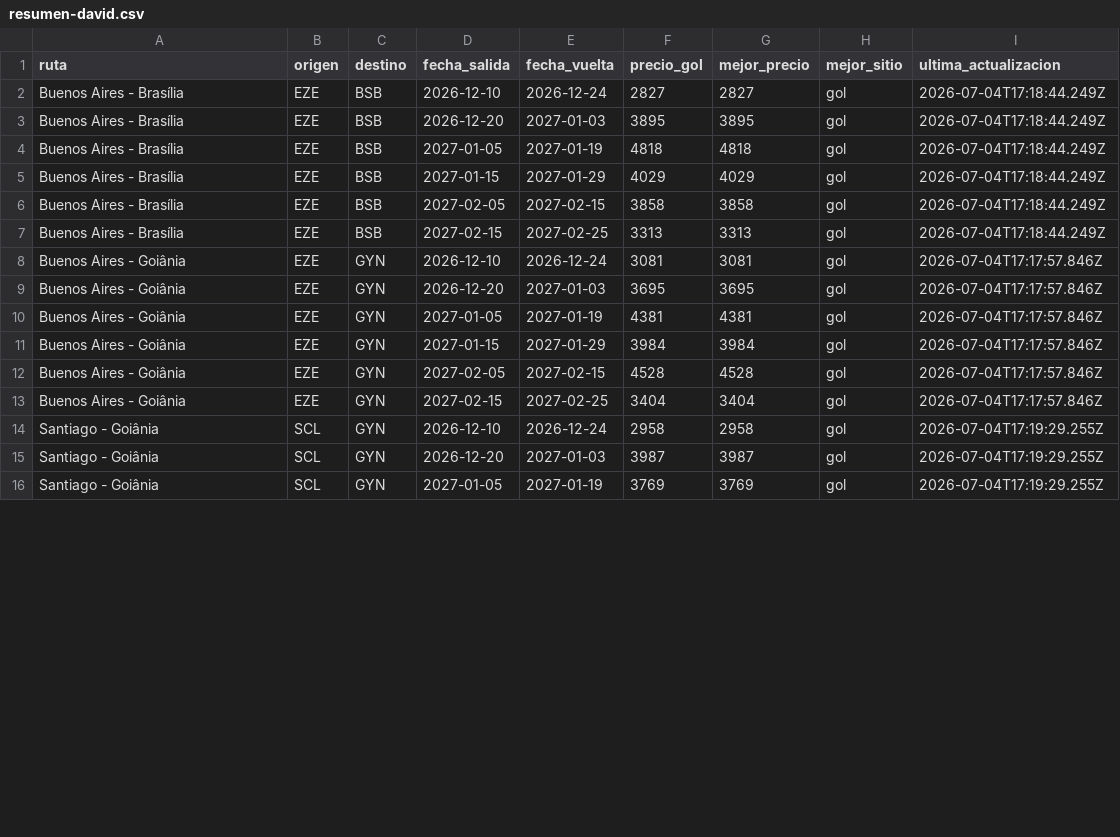
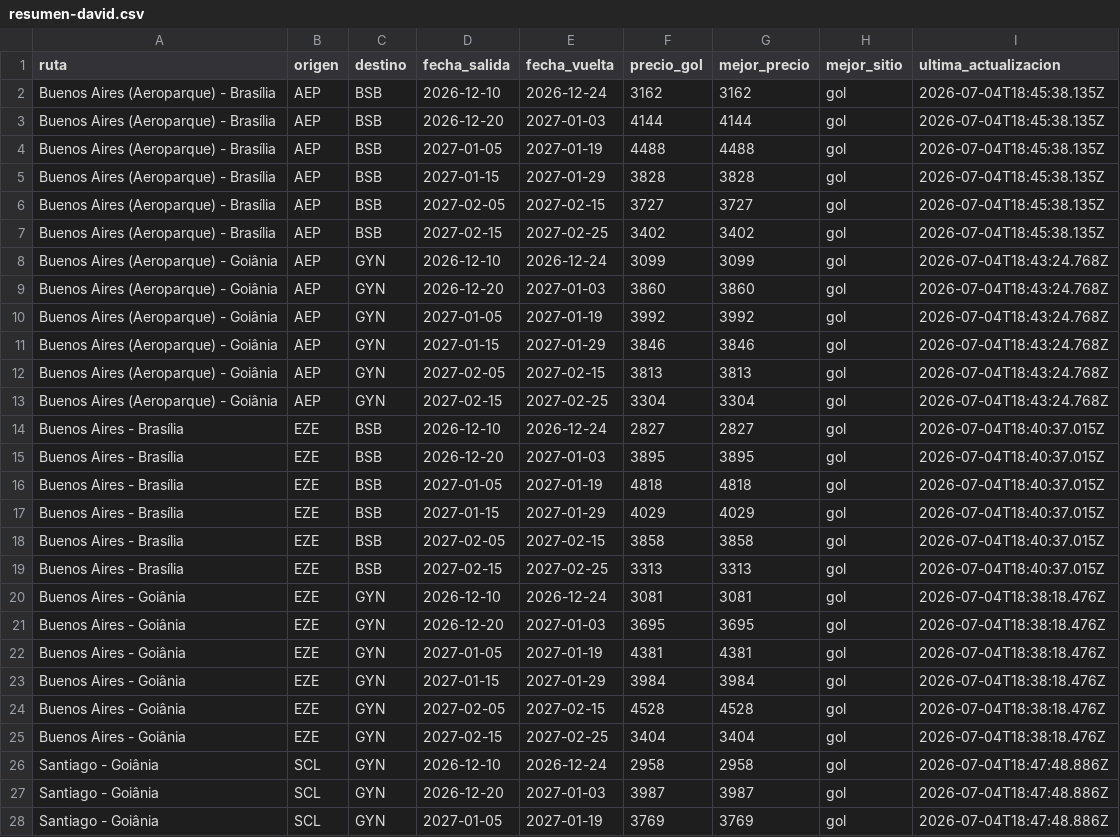
Before and after one commit to PabloNicolasAcevedo/vuelos-tracker, a CSV file: data/resumen-david.csv, drawn as a sheet; only a part is shown; the diff covers the shown part only.

```diff
--- a/data/resumen-david.csv
+++ b/data/resumen-david.csv
@@ -1,16 +1,28 @@
 ruta,origen,destino,fecha_salida,fecha_vuelta,precio_gol,mejor_precio,mejor_sitio,ultima_actualizacion
-Buenos Aires - Brasília,EZE,BSB,2026-12-10,2026-12-24,2827,2827,gol,2026-07-04T17:18:44.249Z
-Buenos Aires - Brasília,EZE,BSB,2026-12-20,2027-01-03,3895,3895,gol,2026-07-04T17:18:44.249Z
-Buenos Aires - Brasília,EZE,BSB,2027-01-05,2027-01-19,4818,4818,gol,2026-07-04T17:18:44.249Z
-Buenos Aires - Brasília,EZE,BSB,2027-01-15,2027-01-29,4029,4029,gol,2026-07-04T17:18:44.249Z
-Buenos Aires - Brasília,EZE,BSB,2027-02-05,2027-02-15,3858,3858,gol,2026-07-04T17:18:44.249Z
-Buenos Aires - Brasília,EZE,BSB,2027-02-15,2027-02-25,3313,3313,gol,2026-07-04T17:18:44.249Z
-Buenos Aires - Goiânia,EZE,GYN,2026-12-10,2026-12-24,3081,3081,gol,2026-07-04T17:17:57.846Z
-Buenos Aires - Goiânia,EZE,GYN,2026-12-20,2027-01-03,3695,3695,gol,2026-07-04T17:17:57.846Z
-Buenos Aires - Goiânia,EZE,GYN,2027-01-05,2027-01-19,4381,4381,gol,2026-07-04T17:17:57.846Z
-Buenos Aires - Goiânia,EZE,GYN,2027-01-15,2027-01-29,3984,3984,gol,2026-07-04T17:17:57.846Z
-Buenos Aires - Goiânia,EZE,GYN,2027-02-05,2027-02-15,4528,4528,gol,2026-07-04T17:17:57.846Z
-Buenos Aires - Goiânia,EZE,GYN,2027-02-15,2027-02-25,3404,3404,gol,2026-07-04T17:17:57.846Z
-Santiago - Goiânia,SCL,GYN,2026-12-10,2026-12-24,2958,2958,gol,2026-07-04T17:19:29.255Z
-Santiago - Goiânia,SCL,GYN,2026-12-20,2027-01-03,3987,3987,gol,2026-07-04T17:19:29.255Z
-Santiago - Goiânia,SCL,GYN,2027-01-05,2027-01-19,3769,3769,gol,2026-07-04T17:19:29.255Z
+Buenos Aires (Aeroparque) - Brasília,AEP,BSB,2026-12-10,2026-12-24,3162,3162,gol,2026-07-04T18:45:38.135Z
+Buenos Aires (Aeroparque) - Brasília,AEP,BSB,2026-12-20,2027-01-03,4144,4144,gol,2026-07-04T18:45:38.135Z
+Buenos Aires (Aeroparque) - Brasília,AEP,BSB,2027-01-05,2027-01-19,4488,4488,gol,2026-07-04T18:45:38.135Z
+Buenos Aires (Aeroparque) - Brasília,AEP,BSB,2027-01-15,2027-01-29,3828,3828,gol,2026-07-04T18:45:38.135Z
+Buenos Aires (Aeroparque) - Brasília,AEP,BSB,2027-02-05,2027-02-15,3727,3727,gol,2026-07-04T18:45:38.135Z
+Buenos Aires (Aeroparque) - Brasília,AEP,BSB,2027-02-15,2027-02-25,3402,3402,gol,2026-07-04T18:45:38.135Z
+Buenos Aires (Aeroparque) - Goiânia,AEP,GYN,2026-12-10,2026-12-24,3099,3099,gol,2026-07-04T18:43:24.768Z
+Buenos Aires (Aeroparque) - Goiânia,AEP,GYN,2026-12-20,2027-01-03,3860,3860,gol,2026-07-04T18:43:24.768Z
+Buenos Aires (Aeroparque) - Goiânia,AEP,GYN,2027-01-05,2027-01-19,3992,3992,gol,2026-07-04T18:43:24.768Z
+Buenos Aires (Aeroparque) - Goiânia,AEP,GYN,2027-01-15,2027-01-29,3846,3846,gol,2026-07-04T18:43:24.768Z
+Buenos Aires (Aeroparque) - Goiânia,AEP,GYN,2027-02-05,2027-02-15,3813,3813,gol,2026-07-04T18:43:24.768Z
+Buenos Aires (Aeroparque) - Goiânia,AEP,GYN,2027-02-15,2027-02-25,3304,3304,gol,2026-07-04T18:43:24.768Z
+Buenos Aires - Brasília,EZE,BSB,2026-12-10,2026-12-24,2827,2827,gol,2026-07-04T18:40:37.015Z
+Buenos Aires - Brasília,EZE,BSB,2026-12-20,2027-01-03,3895,3895,gol,2026-07-04T18:40:37.015Z
+Buenos Aires - Brasília,EZE,BSB,2027-01-05,2027-01-19,4818,4818,gol,2026-07-04T18:40:37.015Z
+Buenos Aires - Brasília,EZE,BSB,2027-01-15,2027-01-29,4029,4029,gol,2026-07-04T18:40:37.015Z
+Buenos Aires - Brasília,EZE,BSB,2027-02-05,2027-02-15,3858,3858,gol,2026-07-04T18:40:37.015Z
+Buenos Aires - Brasília,EZE,BSB,2027-02-15,2027-02-25,3313,3313,gol,2026-07-04T18:40:37.015Z
+Buenos Aires - Goiânia,EZE,GYN,2026-12-10,2026-12-24,3081,3081,gol,2026-07-04T18:38:18.476Z
+Buenos Aires - Goiânia,EZE,GYN,2026-12-20,2027-01-03,3695,3695,gol,2026-07-04T18:38:18.476Z
+Buenos Aires - Goiânia,EZE,GYN,2027-01-05,2027-01-19,4381,4381,gol,2026-07-04T18:38:18.476Z
+Buenos Aires - Goiânia,EZE,GYN,2027-01-15,2027-01-29,3984,3984,gol,2026-07-04T18:38:18.476Z
+Buenos Aires - Goiânia,EZE,GYN,2027-02-05,2027-02-15,4528,4528,gol,2026-07-04T18:38:18.476Z
+Buenos Aires - Goiânia,EZE,GYN,2027-02-15,2027-02-25,3404,3404,gol,2026-07-04T18:38:18.476Z
+Santiago - Goiânia,SCL,GYN,2026-12-10,2026-12-24,2958,2958,gol,2026-07-04T18:47:48.886Z
+Santiago - Goiânia,SCL,GYN,2026-12-20,2027-01-03,3987,3987,gol,2026-07-04T18:47:48.886Z
+Santiago - Goiânia,SCL,GYN,2027-01-05,2027-01-19,3769,3769,gol,2026-07-04T18:47:48.886Z
```
Also changed, not shown: 3 edited cells elsewhere in this file, data/resumen-pablo.csv, 4 other files.
